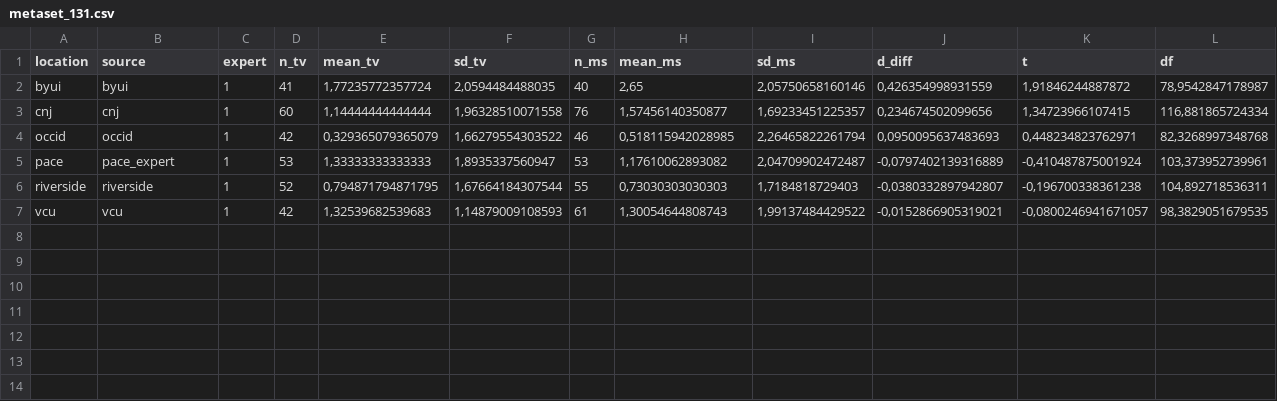
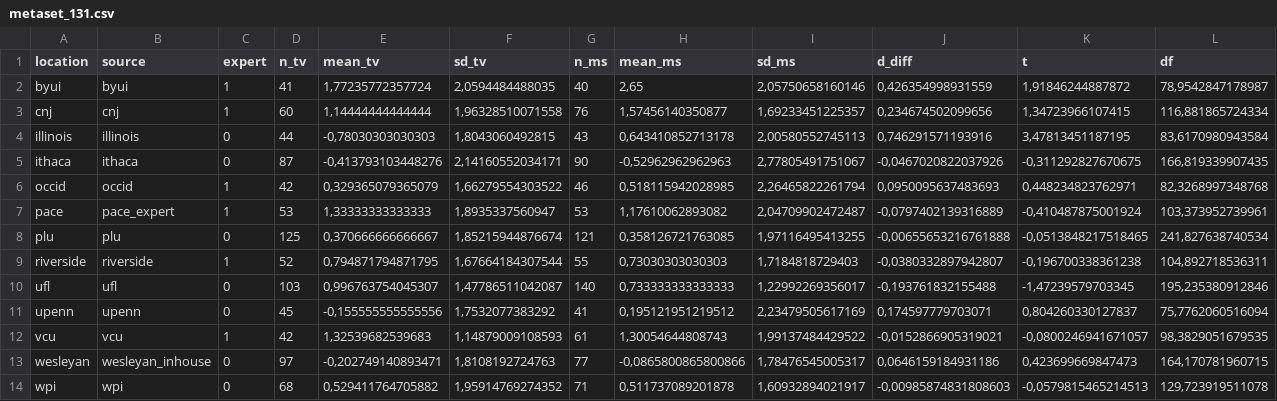
Before and after one commit to jstbcs/ml4-reanalysis, a CSV file: data/metaset_131.csv, drawn as a sheet; only a part is shown; rows hold the shown columns only; the diff names each change by its address in the sheet, - before the commit and + after, or states it on an @@ line.

Commit message:
Update metaset_131.csv

```diff
--- a/data/metaset_131.csv
+++ b/data/metaset_131.csv
+row 4: illinois | illinois | 0 | 44 | -0,78030303030303 | 1,8043060492815 | 43 | 0,643410852713178 | 2,00580552745113 | 0,746291571193916 | 3,47813451187195 | 83,6170980943584
+row 5: ithaca | ithaca | 0 | 87 | -0,413793103448276 | 2,14160552034171 | 90 | -0,52962962962963 | 2,77805491751067 | -0,0467020822037926 | -0,311292827670675 | 166,819339907435
+row 8: plu | plu | 0 | 125 | 0,370666666666667 | 1,85215944876674 | 121 | 0,358126721763085 | 1,97116495413255 | -0,00655653216761888 | -0,0513848217518465 | 241,827638740534
+row 10: ufl | ufl | 0 | 103 | 0,996763754045307 | 1,47786511042087 | 140 | 0,733333333333333 | 1,22992269356017 | -0,193761832155488 | -1,47239579703345 | 195,235380912846
+row 11: upenn | upenn | 0 | 45 | -0,155555555555556 | 1,7532077383292 | 41 | 0,195121951219512 | 2,23479505617169 | 0,174597779703071 | 0,804260330127837 | 75,7762060516094
+row 13: wesleyan | wesleyan_inhouse | 0 | 97 | -0,202749140893471 | 1,8108192724763 | 77 | -0,0865800865800866 | 1,78476545005317 | 0,0646159184931186 | 0,423699669847473 | 164,170781960715
+row 14: wpi | wpi | 0 | 68 | 0,529411764705882 | 1,95914769274352 | 71 | 0,511737089201878 | 1,60932894021917 | -0,00985874831808603 | -0,0579815465214513 | 129,723919511078
```
